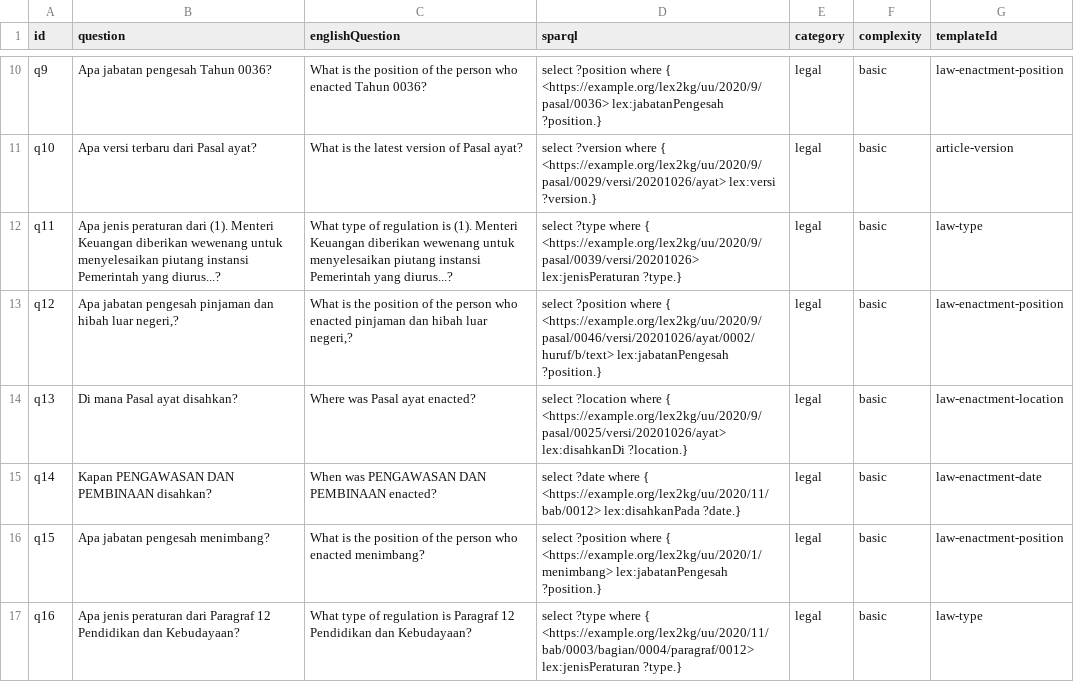
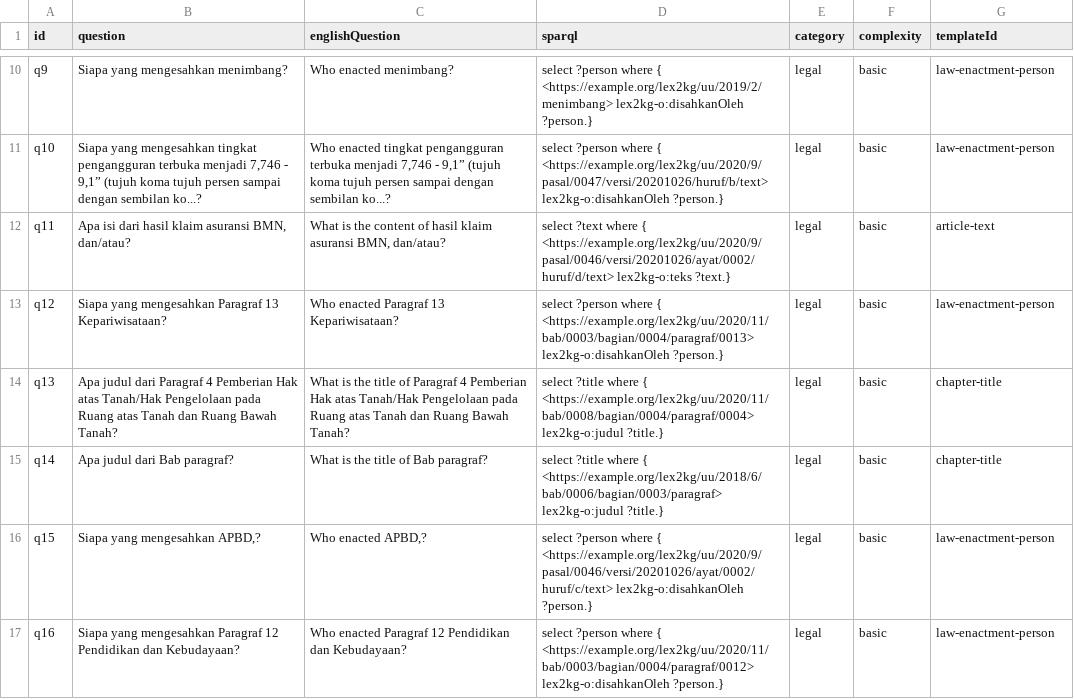
Before and after one commit to gansixeneh/FROG-2.0, a CSV file: legal/legal_documents_dataset.csv, drawn as a sheet; only a part is shown, gaps mark what is left out; the diff covers the shown part only.

```diff
--- a/legal/legal_documents_dataset.csv
+++ b/legal/legal_documents_dataset.csv
@@ -10,8 +10,8 @@
-"q9","Apa jabatan pengesah Tahun 0036?","What is the position of the person who enacted Tahun 0036?","select ?position where { <https://example.org/lex2kg/uu/2020/9/pasal/0036> lex:jabatanPengesah ?position.}","legal","basic","law-enactment-position"
-"q10","Apa versi terbaru dari Pasal ayat?","What is the latest version of Pasal ayat?","select ?version where { <https://example.org/lex2kg/uu/2020/9/pasal/0029/versi/20201026/ayat> lex:versi ?version.}","legal","basic","article-version"
-"q11","Apa jenis peraturan dari (1). Menteri Keuangan diberikan wewenang untuk menyelesaikan piutang instansi Pemerintah yang diurus...?","What type of regulation is (1). Menteri Keuangan diberikan wewenang untuk menyelesaikan piutang instansi Pemerintah yang diurus...?","select ?type where { <https://example.org/lex2kg/uu/2020/9/pasal/0039/versi/20201026> lex:jenisPeraturan ?type.}","legal","basic","law-type"
-"q12","Apa jabatan pengesah pinjaman dan hibah luar negeri,?","What is the position of the person who enacted pinjaman dan hibah luar negeri,?","select ?position where { <https://example.org/lex2kg/uu/2020/9/pasal/0046/versi/20201026/ayat/0002/huruf/b/text> lex:jabatanPengesah ?position.}","legal","basic","law-enactment-position"
-"q13","Di mana Pasal ayat disahkan?","Where was Pasal ayat enacted?","select ?location where { <https://example.org/lex2kg/uu/2020/9/pasal/0025/versi/20201026/ayat> lex:disahkanDi ?location.}","legal","basic","law-enactment-location"
-"q14","Kapan PENGAWASAN DAN PEMBINAAN disahkan?","When was PENGAWASAN DAN PEMBINAAN enacted?","select ?date where { <https://example.org/lex2kg/uu/2020/11/bab/0012> lex:disahkanPada ?date.}","legal","basic","law-enactment-date"
-"q15","Apa jabatan pengesah menimbang?","What is the position of the person who enacted menimbang?","select ?position where { <https://example.org/lex2kg/uu/2020/1/menimbang> lex:jabatanPengesah ?position.}","legal","basic","law-enactment-position"
-"q16","Apa jenis peraturan dari Paragraf 12 Pendidikan dan Kebudayaan?","What type of regulation is Paragraf 12 Pendidikan dan Kebudayaan?","select ?type where { <https://example.org/lex2kg/uu/2020/11/bab/0003/bagian/0004/paragraf/0012> lex:jenisPeraturan ?type.}","legal","basic","law-type"
+"q9","Siapa yang mengesahkan menimbang?","Who enacted menimbang?","select ?person where { <https://example.org/lex2kg/uu/2019/2/menimbang> lex2kg-o:disahkanOleh ?person.}","legal","basic","law-enactment-person"
+"q10","Siapa yang mengesahkan tingkat pengangguran terbuka menjadi 7,746 - 9,1” (tujuh koma tujuh persen sampai dengan sembilan ko...?","Who enacted tingkat pengangguran terbuka menjadi 7,746 - 9,1” (tujuh koma tujuh persen sampai dengan sembilan ko...?","select ?person where { <https://example.org/lex2kg/uu/2020/9/pasal/0047/versi/20201026/huruf/b/text> lex2kg-o:disahkanOleh ?person.}","legal","basic","law-enactment-person"
+"q11","Apa isi dari hasil klaim asuransi BMN, dan/atau?","What is the content of hasil klaim asuransi BMN, dan/atau?","select ?text where { <https://example.org/lex2kg/uu/2020/9/pasal/0046/versi/20201026/ayat/0002/huruf/d/text> lex2kg-o:teks ?text.}","legal","basic","article-text"
+"q12","Siapa yang mengesahkan Paragraf 13 Kepariwisataan?","Who enacted Paragraf 13 Kepariwisataan?","select ?person where { <https://example.org/lex2kg/uu/2020/11/bab/0003/bagian/0004/paragraf/0013> lex2kg-o:disahkanOleh ?person.}","legal","basic","law-enactment-person"
+"q13","Apa judul dari Paragraf 4 Pemberian Hak atas Tanah/Hak Pengelolaan pada Ruang atas Tanah dan Ruang Bawah Tanah?","What is the title of Paragraf 4 Pemberian Hak atas Tanah/Hak Pengelolaan pada Ruang atas Tanah dan Ruang Bawah Tanah?","select ?title where { <https://example.org/lex2kg/uu/2020/11/bab/0008/bagian/0004/paragraf/0004> lex2kg-o:judul ?title.}","legal","basic","chapter-title"
+"q14","Apa judul dari Bab paragraf?","What is the title of Bab paragraf?","select ?title where { <https://example.org/lex2kg/uu/2018/6/bab/0006/bagian/0003/paragraf> lex2kg-o:judul ?title.}","legal","basic","chapter-title"
+"q15","Siapa yang mengesahkan APBD,?","Who enacted APBD,?","select ?person where { <https://example.org/lex2kg/uu/2020/9/pasal/0046/versi/20201026/ayat/0002/huruf/c/text> lex2kg-o:disahkanOleh ?person.}","legal","basic","law-enactment-person"
+"q16","Siapa yang mengesahkan Paragraf 12 Pendidikan dan Kebudayaan?","Who enacted Paragraf 12 Pendidikan dan Kebudayaan?","select ?person where { <https://example.org/lex2kg/uu/2020/11/bab/0003/bagian/0004/paragraf/0012> lex2kg-o:disahkanOleh ?person.}","legal","basic","law-enactment-person"
```
Also changed, not shown: 3 added rows and 142 edited cells elsewhere in this file, curi/university_course_dataset.csv, 5 other files.
